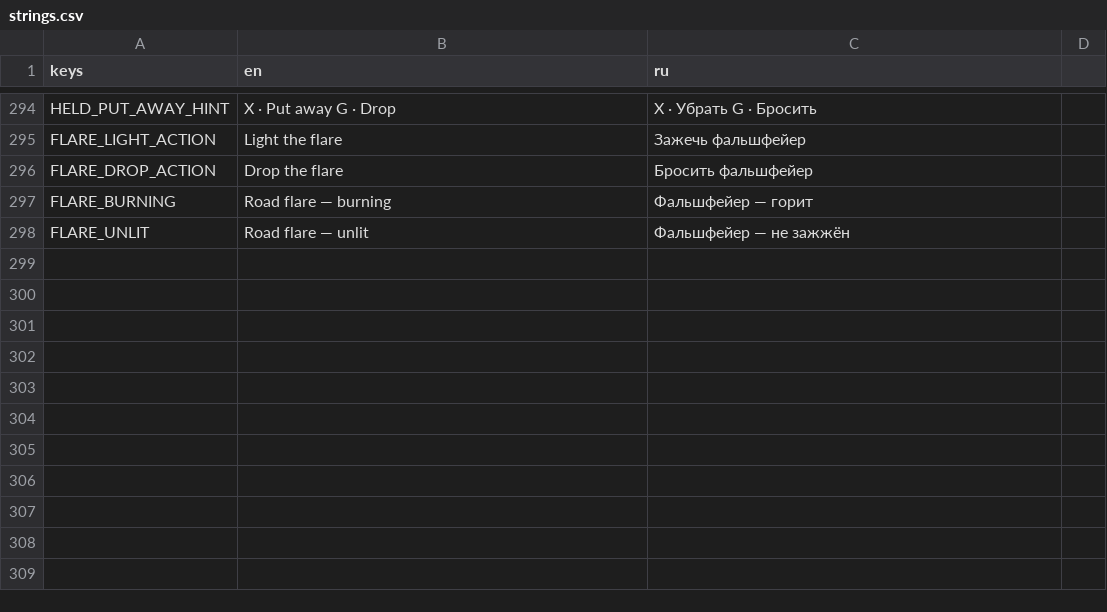
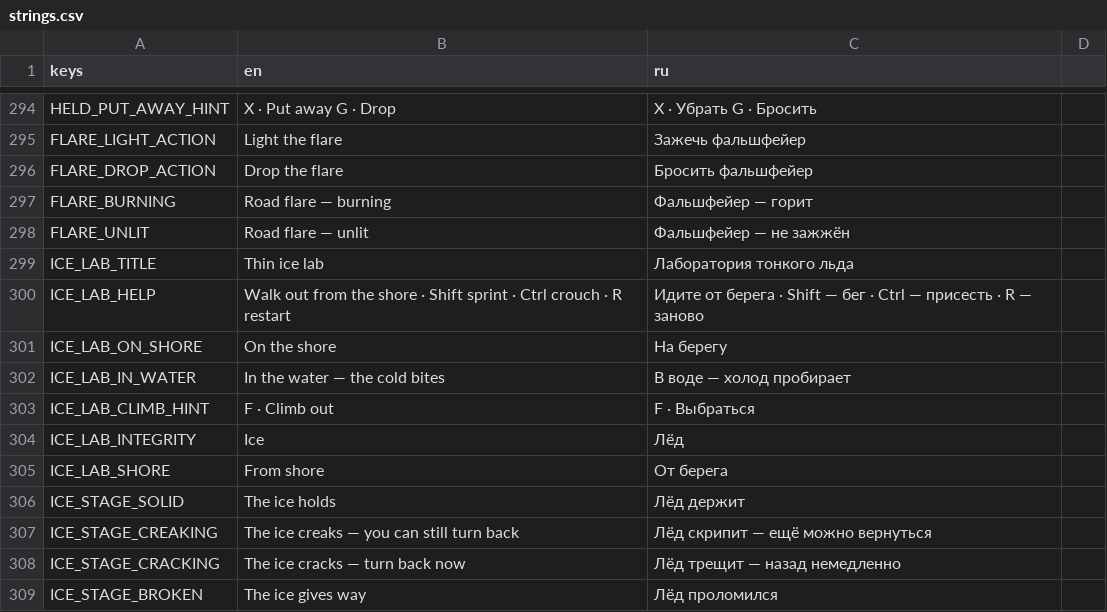
Before and after one commit to Nolavel/Hoarbound, a CSV file: localization/strings.csv, drawn as a sheet; only a part is shown, gaps mark what is left out.

```diff
--- a/localization/strings.csv
+++ b/localization/strings.csv
@@ -298 +298,12 @@ FLARE_BURNING,Road flare — burning,Фальшфейер — горит
 FLARE_UNLIT,Road flare — unlit,Фальшфейер — не зажжён
+ICE_LAB_TITLE,Thin ice lab,Лаборатория тонкого льда
+ICE_LAB_HELP,"Walk out from the shore · Shift sprint · Ctrl crouch · R restart","Идите от берега · Shift — бег · Ctrl — присесть · R — заново"
+ICE_LAB_ON_SHORE,On the shore,На берегу
+ICE_LAB_IN_WATER,In the water — the cold bites,В воде — холод пробирает
+ICE_LAB_CLIMB_HINT,F · Climb out,F · Выбраться
+ICE_LAB_INTEGRITY,Ice,Лёд
+ICE_LAB_SHORE,From shore,От берега
+ICE_STAGE_SOLID,The ice holds,Лёд держит
+ICE_STAGE_CREAKING,The ice creaks — you can still turn back,Лёд скрипит — ещё можно вернуться
+ICE_STAGE_CRACKING,The ice cracks — turn back now,Лёд трещит — назад немедленно
+ICE_STAGE_BROKEN,The ice gives way,Лёд проломился
```
Also changed, not shown: 30 other files.
